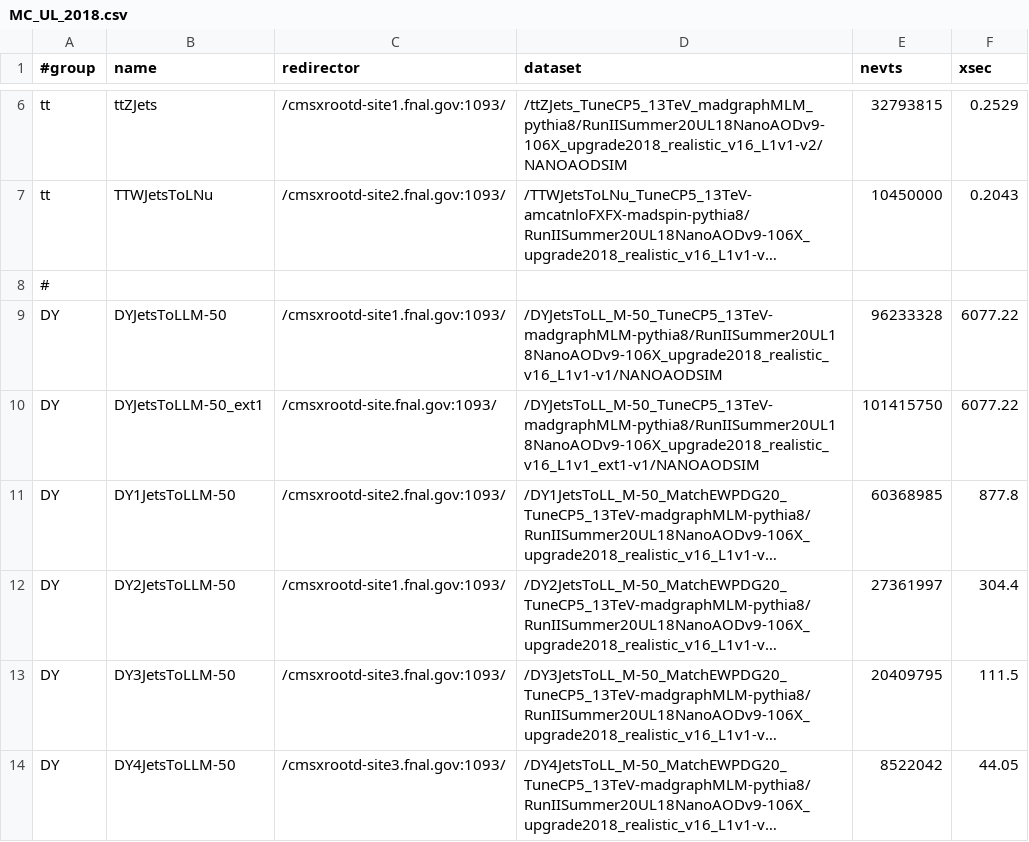
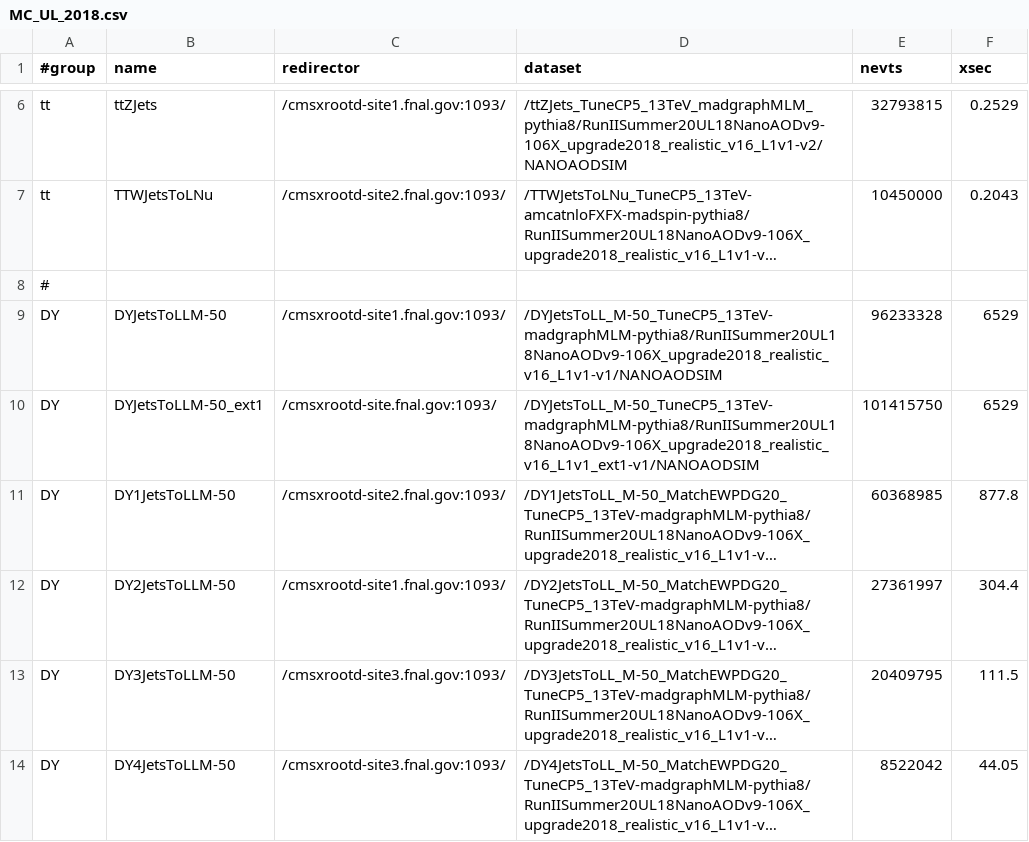
Before and after one commit to GageDeZoort/azh_coffea, a CSV file: src/samples/MC_UL_2018.csv, drawn as a sheet; only a part is shown, gaps mark what is left out; long unchanged cells end in …; the diff names each change by its address in the sheet, - before the commit and + after, or states it on an @@ line.

```diff
--- a/src/samples/MC_UL_2018.csv
+++ b/src/samples/MC_UL_2018.csv
-F9:F10 (xsec): 6077.22
+F9:F10 (xsec): 6529
```
Also changed, not shown: src/samples/MC_UL_2017.csv, src/samples/signal_UL_2017.csv, 6 other files.
